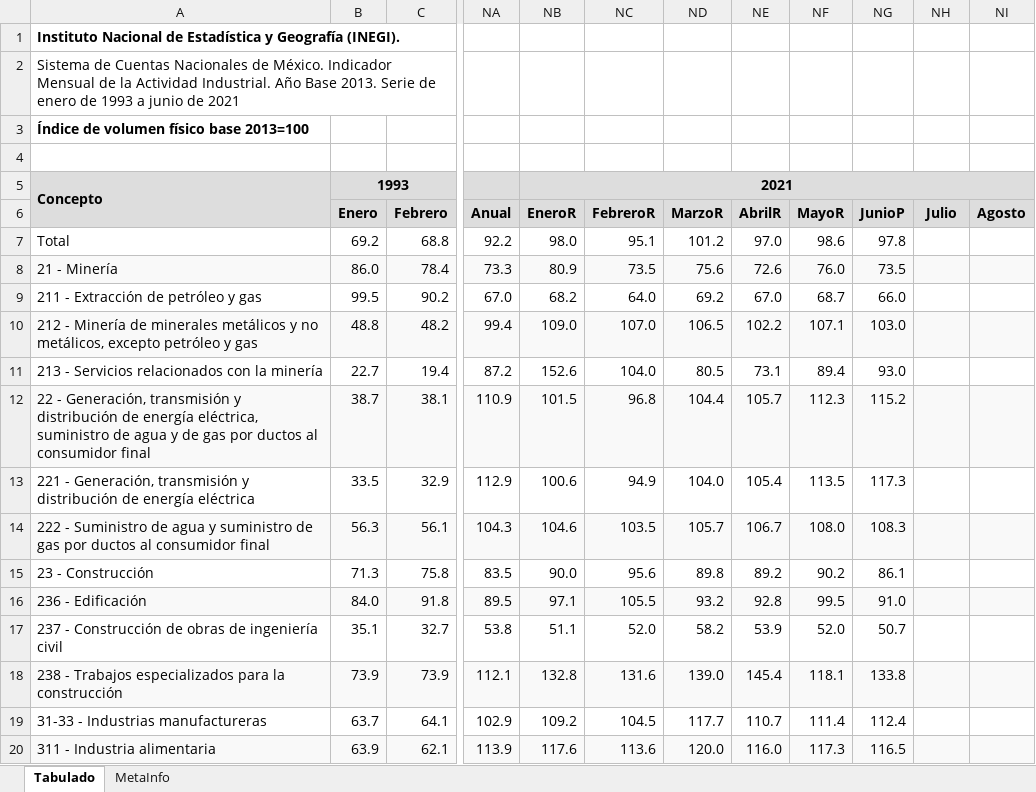
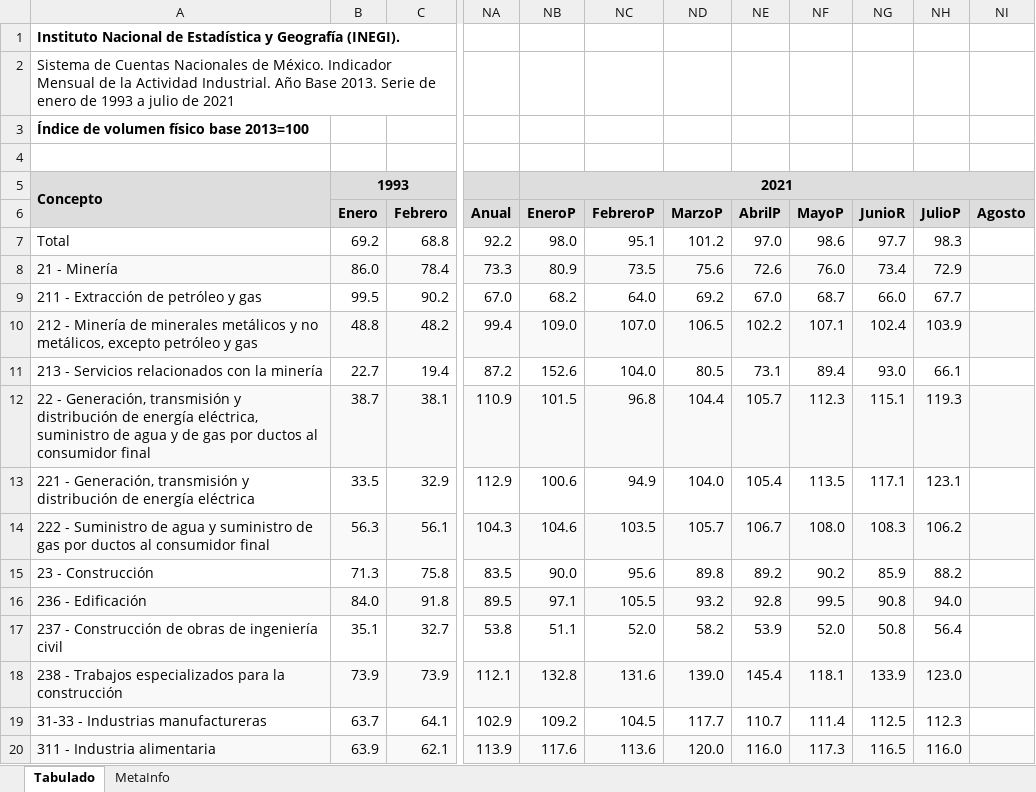
Before and after one commit to SymmetricSymplectic/AsApAnalytics, an Excel workbook: DATA/actind.xlsx, sheet Tabulado, drawn as a sheet; only a part is shown, gaps mark what is left out; values as stored, in another font and other column widths than the file's, no borders; the diff covers the shown part only; the diff names each change by its address in the sheet, - before the commit and + after, or states it on an @@ line.

```diff
--- a/DATA/actind.xlsx (sheet Tabulado)
+++ b/DATA/actind.xlsx (sheet Tabulado)
-A2: …1993 a junio de 2021
+A2: …1993 a julio de 2021
-NB6: EneroR
+NB6: EneroP
-NC6: FebreroR
+NC6: FebreroP
-ND6: MarzoR
+ND6: MarzoP
-NE6: AbrilR
+NE6: AbrilP
-NF6: MayoR
+NF6: MayoP
-NG6: JunioP
+NG6: JunioR
-NH6: Julio
+NH6: JulioP
-NG7: 97.8
+NG7: 97.7
-NH7: (empty)
+NH7: 98.3
-NG8: 73.5
+NG8: 73.4
-NH8: (empty)
+NH8: 72.9
-NH9: (empty)
+NH9: 67.7
-NG10: 103.0
+NG10: 102.4
-NH10: (empty)
+NH10: 103.9
-NH11: (empty)
+NH11: 66.1
-NG12: 115.2
+NG12: 115.1
-NH12: (empty)
+NH12: 119.3
-NG13: 117.3
+NG13: 117.1
-NH13: (empty)
+NH13: 123.1
-NH14: (empty)
+NH14: 106.2
-NG15: 86.1
+NG15: 85.9
-NH15: (empty)
+NH15: 88.2
-NG16: 91.0
+NG16: 90.8
-NH16: (empty)
+NH16: 94.0
-NG17: 50.7
+NG17: 50.8
-NH17: (empty)
+NH17: 56.4
-NG18: 133.8
+NG18: 133.9
-NH18: (empty)
+NH18: 123.0
-NG19: 112.4
+NG19: 112.5
-NH19: (empty)
+NH19: 112.3
-NH20: (empty)
+NH20: 116.0
```
Also changed, not shown: 1 removed row and 27 edited cells elsewhere in this sheet, sheet MetaInfo, DATA/imai.xlsx, 14 other files.
